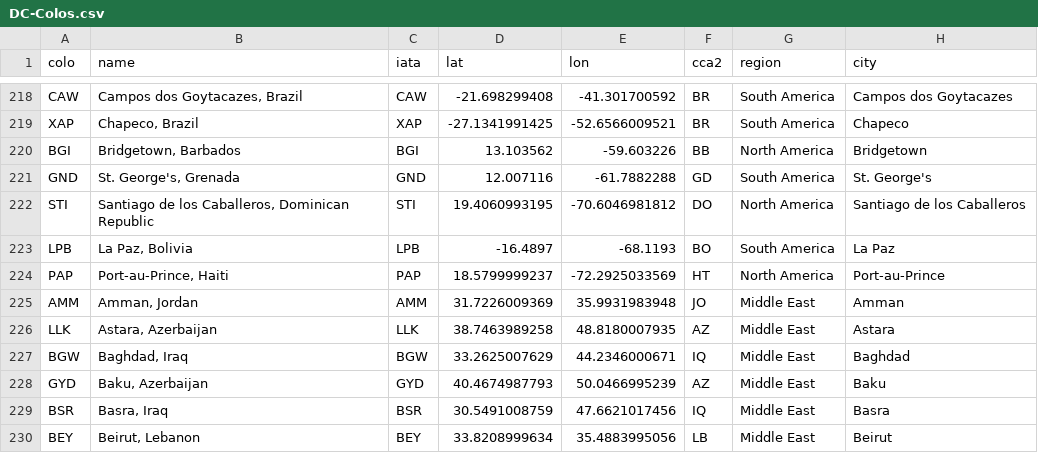
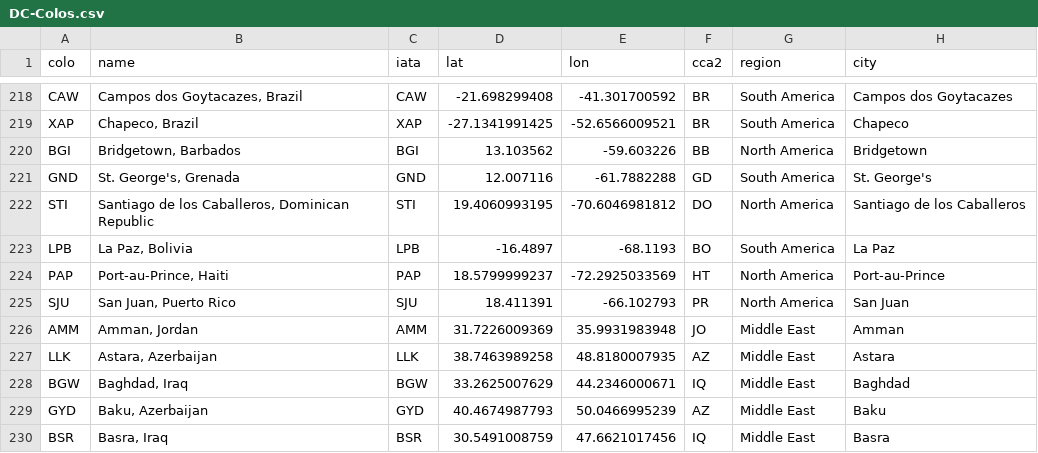
Before and after one commit to troymjones/cloudflare-colo-list, a CSV file: DC-Colos.csv, drawn as a sheet; only a part is shown, gaps mark what is left out; the shorter side is filled out with more unchanged rows.

```diff
--- a/DC-Colos.csv
+++ b/DC-Colos.csv
@@ -224,2 +224,3 @@ LPB,"La Paz, Bolivia",LPB,-16.4897,-68.1193,BO,South America,La Paz
 PAP,"Port-au-Prince, Haiti",PAP,18.5799999237,-72.2925033569,HT,North America,Port-au-Prince
+SJU,"San Juan, Puerto Rico",SJU,18.411391,-66.102793,PR,North America,San Juan
 AMM,"Amman, Jordan",AMM,31.7226009369,35.9931983948,JO,Middle East,Amman
```
Also changed, not shown: 3 other files.
